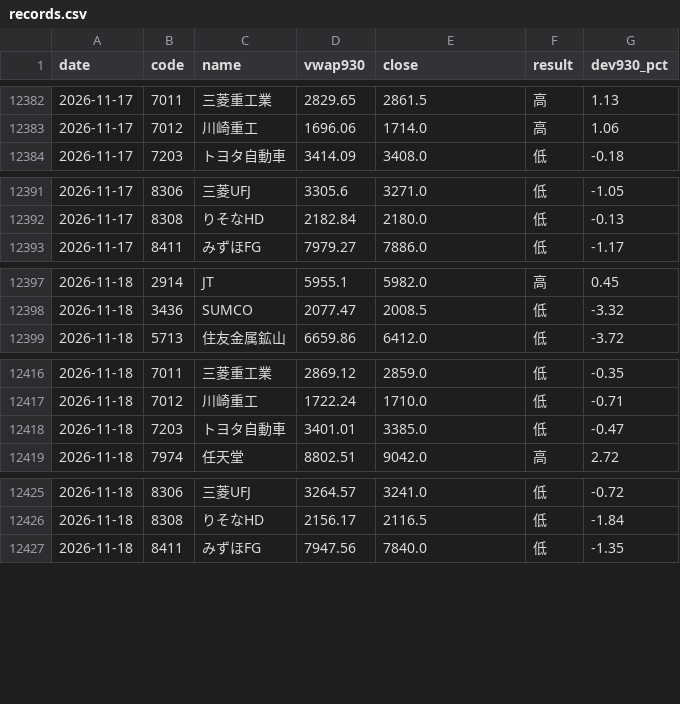
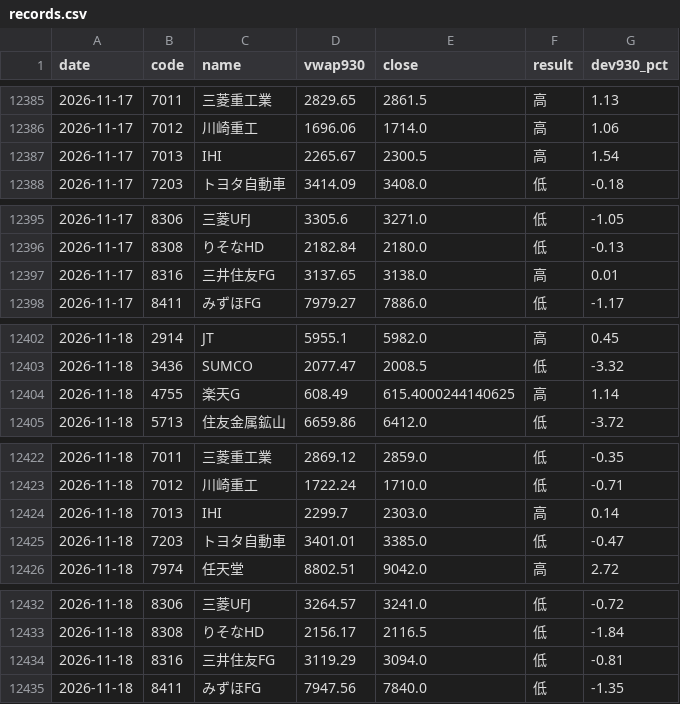
Before and after one commit to parachan-go/daytrade-dashboard, a CSV file: records.csv, drawn as a sheet; only a part is shown, gaps mark what is left out; the diff covers the shown part only.

```diff
--- a/records.csv
+++ b/records.csv
@@ -12383,2 +12386,3 @@ date,code,name,vwap930,close,result,dev930_pct
 2026-11-17,7012,川崎重工,1696.06,1714.0,高,1.06
+2026-11-17,7013,IHI,2265.67,2300.5,高,1.54
 2026-11-17,7203,トヨタ自動車,3414.09,3408.0,低,-0.18
@@ -12392,2 +12396,3 @@ date,code,name,vwap930,close,result,dev930_pct
 2026-11-17,8308,りそなHD,2182.84,2180.0,低,-0.13
+2026-11-17,8316,三井住友FG,3137.65,3138.0,高,0.01
 2026-11-17,8411,みずほFG,7979.27,7886.0,低,-1.17
@@ -12398,2 +12403,3 @@ date,code,name,vwap930,close,result,dev930_pct
 2026-11-18,3436,SUMCO,2077.47,2008.5,低,-3.32
+2026-11-18,4755,楽天G,608.49,615.4000244140625,高,1.14
 2026-11-18,5713,住友金属鉱山,6659.86,6412.0,低,-3.72
@@ -12417,2 +12423,3 @@ date,code,name,vwap930,close,result,dev930_pct
 2026-11-18,7012,川崎重工,1722.24,1710.0,低,-0.71
+2026-11-18,7013,IHI,2299.7,2303.0,高,0.14
 2026-11-18,7203,トヨタ自動車,3401.01,3385.0,低,-0.47
@@ -12426,2 +12433,3 @@ date,code,name,vwap930,close,result,dev930_pct
 2026-11-18,8308,りそなHD,2156.17,2116.5,低,-1.84
+2026-11-18,8316,三井住友FG,3119.29,3094.0,低,-0.81
 2026-11-18,8411,みずほFG,7947.56,7840.0,低,-1.35
```
Also changed, not shown: 11 added rows elsewhere in this file, 2 other files.
